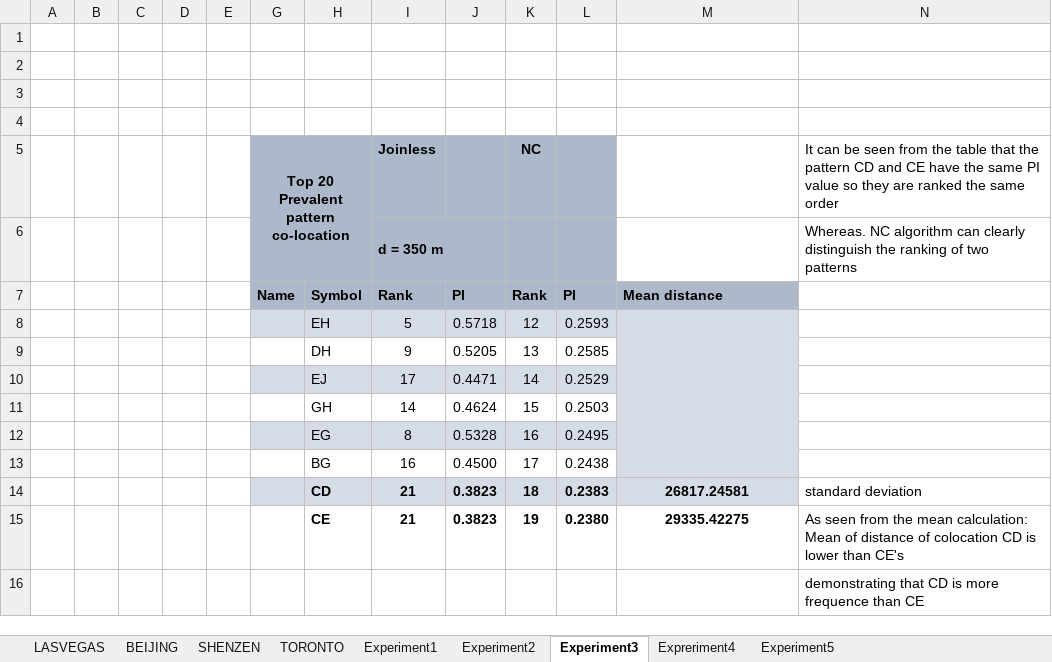
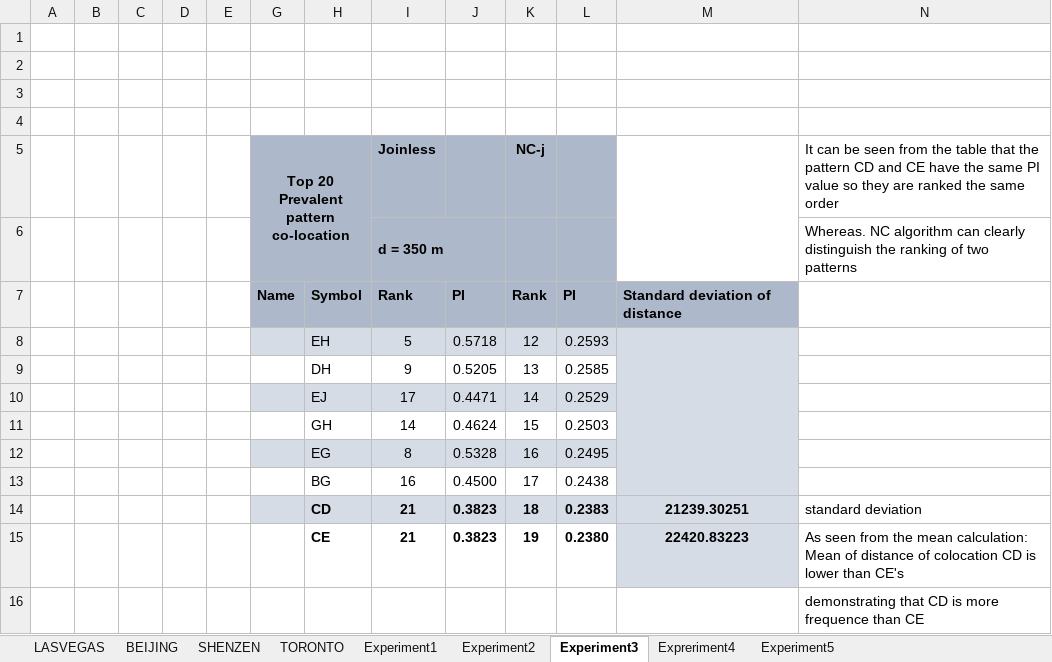
Before and after one commit to Ngunhatnha/NC_joinless, an Excel workbook: Statistic/Statistic.xlsx, sheet Experiment3, drawn as a sheet; values as stored, in another font and other column widths than the file's, no borders; charts and pictures not drawn; the diff names each change by its address in the sheet, - before the commit and + after, or states it on an @@ line.

```diff
--- a/Statistic/Statistic.xlsx (sheet Experiment3)
+++ b/Statistic/Statistic.xlsx (sheet Experiment3)
-K5: NC
+K5: NC-j
+M5:M6 merged
-M7: Mean distance
+M7: Standard deviation of distance
-M14: 26817.24581
+M14: 21239.30251
-M15: 29335.42275
+M15: 22420.83223
-M15 fill: none
+M15 fill: #D6DCE5
```
Also changed, not shown: sheet Experiment1, sheet Experiment5, sheet BEIJING, sheet Expreriment4, charts or pictures, 9 other files.
